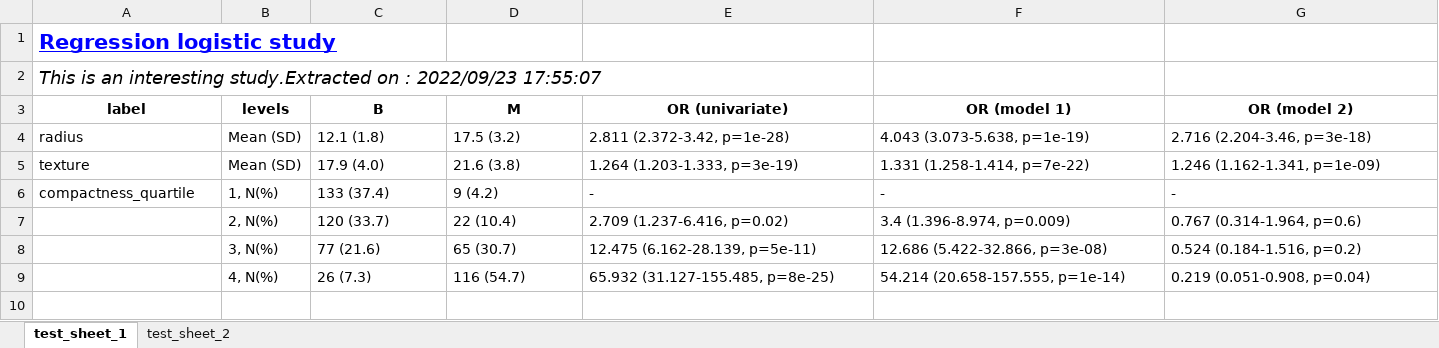
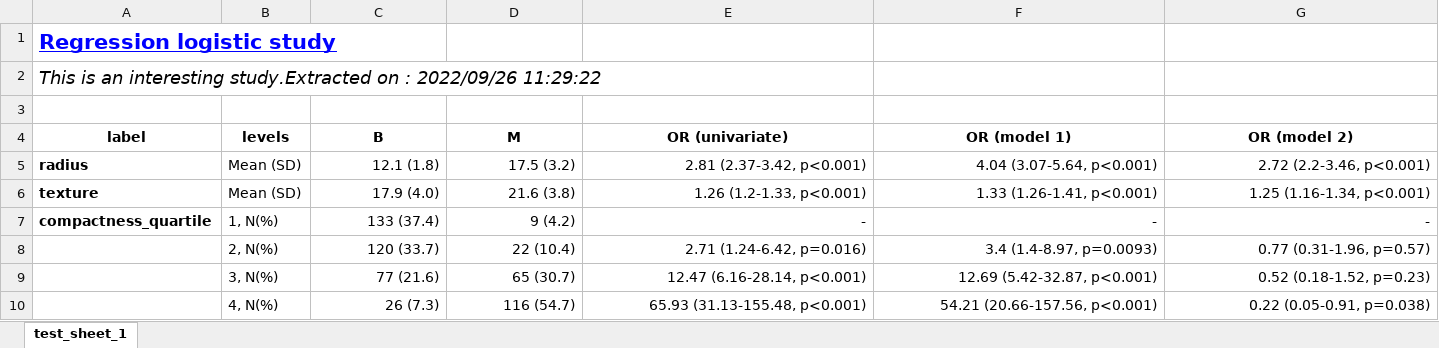
Before and after one commit to paul-bssr/titable, an Excel workbook: data/test.xlsx, sheet test_sheet_1, drawn as a sheet; values as stored, in another font and other column widths than the file's, no borders; addresses are those after the commit; the diff names each change by its address in the sheet, - before the commit and + after, or states it on an @@ line.

Commit message:
[save_summary_table] Alignment to the right of result columns, and other formal changes

```diff
--- a/data/test.xlsx (sheet test_sheet_1)
+++ b/data/test.xlsx (sheet test_sheet_1)
-sheet tab: test_sheet_2
-A2 (label): …on : 2022/09/23 17:55:07
+A2 (label): …on : 2022/09/26 11:29:22
+row 3: (empty)
-A5:A7 bold: off
+A5:A7 bold: on
-C5:G10 alignment: left
+C5:G10 alignment: right
-E5 (OR (univariate)): 2.811 (2.372-3.42, p=1e-28)
+E5 (OR (univariate)): 2.81 (2.37-3.42, p<0.001)
-F5 (OR (model 1)): 4.043 (3.073-5.638, p=1e-19)
+F5 (OR (model 1)): 4.04 (3.07-5.64, p<0.001)
-G5 (OR (model 2)): 2.716 (2.204-3.46, p=3e-18)
+G5 (OR (model 2)): 2.72 (2.2-3.46, p<0.001)
-E6 (OR (univariate)): 1.264 (1.203-1.333, p=3e-19)
+E6 (OR (univariate)): 1.26 (1.2-1.33, p<0.001)
-F6 (OR (model 1)): 1.331 (1.258-1.414, p=7e-22)
+F6 (OR (model 1)): 1.33 (1.26-1.41, p<0.001)
-G6 (OR (model 2)): 1.246 (1.162-1.341, p=1e-09)
+G6 (OR (model 2)): 1.25 (1.16-1.34, p<0.001)
-E8 (OR (univariate)): 2.709 (1.237-6.416, p=0.02)
+E8 (OR (univariate)): 2.71 (1.24-6.42, p=0.016)
-F8 (OR (model 1)): 3.4 (1.396-8.974, p=0.009)
+F8 (OR (model 1)): 3.4 (1.4-8.97, p=0.0093)
-G8 (OR (model 2)): 0.767 (0.314-1.964, p=0.6)
+G8 (OR (model 2)): 0.77 (0.31-1.96, p=0.57)
-E9 (OR (univariate)): 12.475 (6.162-28.139, p=5e-11)
+E9 (OR (univariate)): 12.47 (6.16-28.14, p<0.001)
-F9 (OR (model 1)): 12.686 (5.422-32.866, p=3e-08)
+F9 (OR (model 1)): 12.69 (5.42-32.87, p<0.001)
-G9 (OR (model 2)): 0.524 (0.184-1.516, p=0.2)
+G9 (OR (model 2)): 0.52 (0.18-1.52, p=0.23)
-E10 (OR (univariate)): 65.932 (31.127-155.485, p=8e-25)
+E10 (OR (univariate)): 65.93 (31.13-155.48, p<0.001)
-F10 (OR (model 1)): 54.214 (20.658-157.555, p=1e-14)
+F10 (OR (model 1)): 54.21 (20.66-157.56, p<0.001)
-G10 (OR (model 2)): 0.219 (0.051-0.908, p=0.04)
+G10 (OR (model 2)): 0.22 (0.05-0.91, p=0.038)
```
Also changed, not shown: 1 other file.
